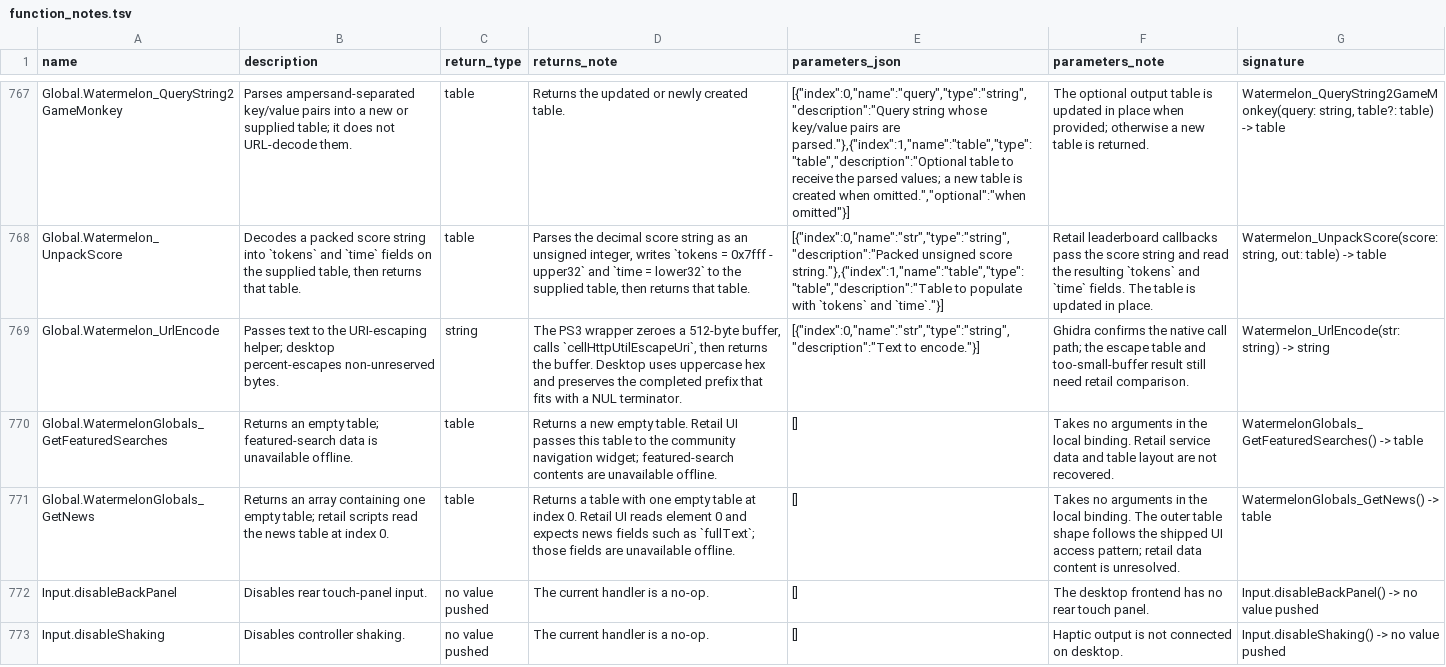
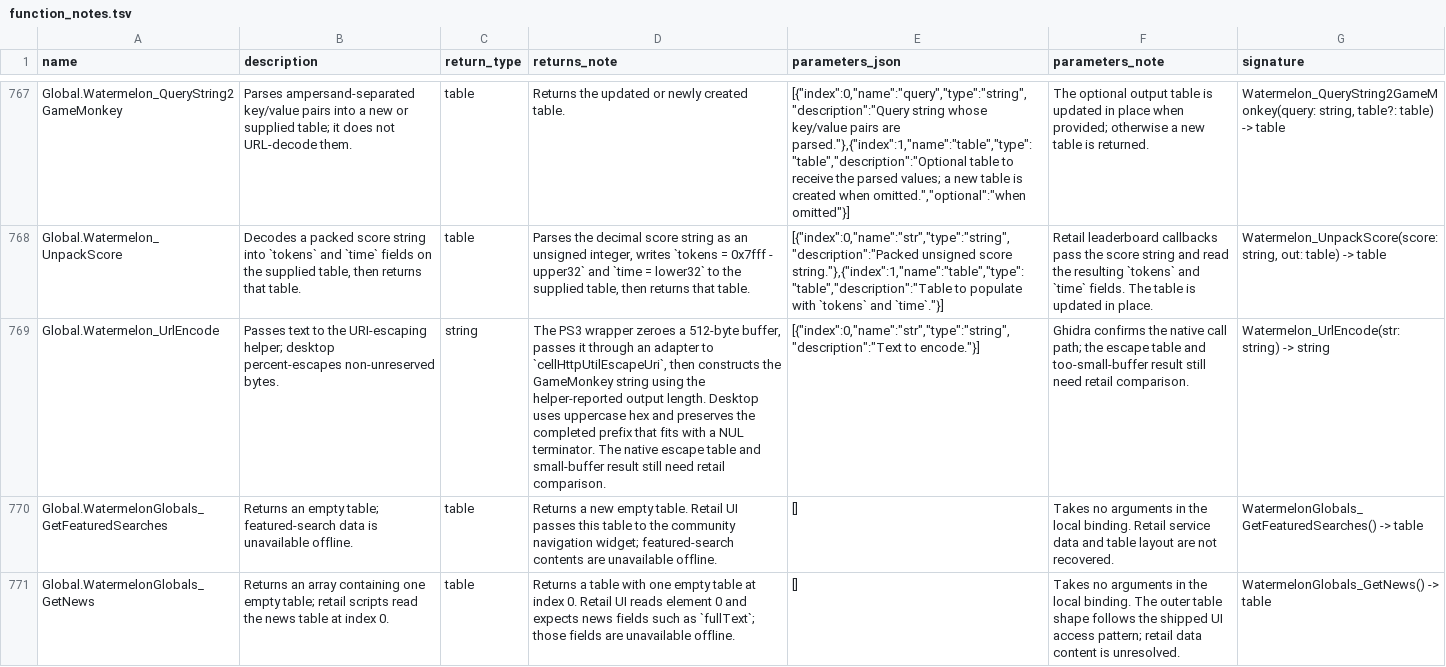
Before and after one commit to Kalixtan/OpenEggEngine, a TSV file: docs/api/function_notes.tsv, drawn as a sheet; only a part is shown, gaps mark what is left out; the shorter side is filled out with more unchanged rows; the diff names each change by its address in the sheet, - before the commit and + after, or states it on an @@ line.

Commit message:
docs(network): record traced URL escape boundary

```diff
--- a/docs/api/function_notes.tsv
+++ b/docs/api/function_notes.tsv
-D769 (returns_note): …512-byte buffer, calls `cellHttpUtilEscapeUri`, then returns the buffer. Desktop uses uppercase hex and preserves the completed prefix that fits with a NUL terminator.
+D769 (returns_note): …512-byte buffer, passes it through an adapter to `cellHttpUtilEscapeUri`, then constructs the GameMonkey string using the helper-reported output length. Desktop uses uppercase hex and preserves the completed prefix that fits with a NUL terminator. The native escape table and small-buffer result still need retail comparison.
```
Also changed, not shown: 1 other file.
